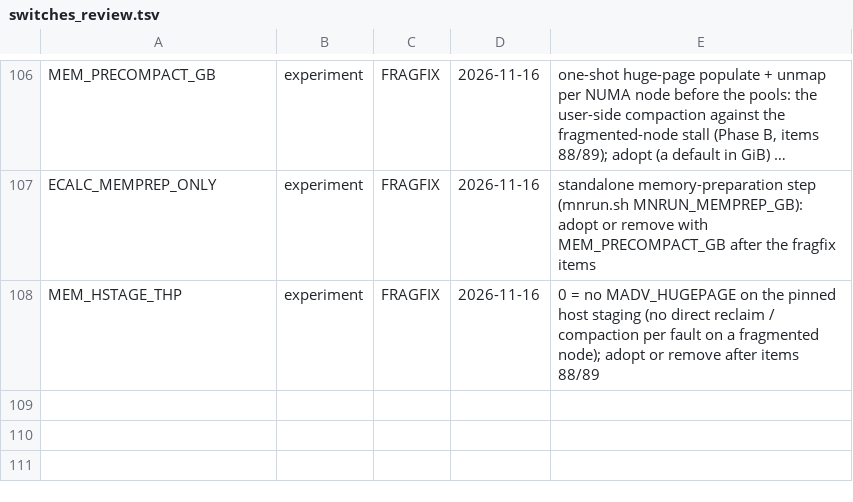
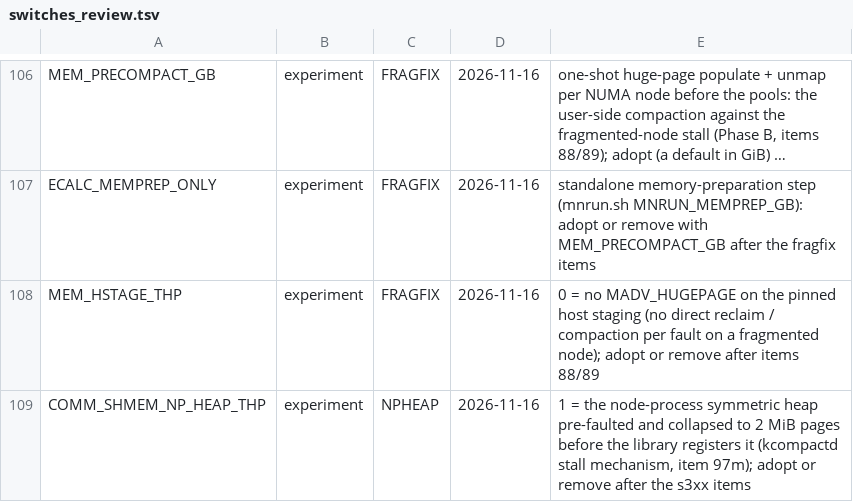
Before and after one commit to cecoppola/ntt, a TSV file: ecalc/switches_review.tsv, drawn as a sheet; only a part is shown, gaps mark what is left out; long unchanged cells end in ….

```diff
--- a/ecalc/switches_review.tsv
+++ b/ecalc/switches_review.tsv
@@ -108 +108,2 @@ ECALC_MEMPREP_ONLY	experiment	FRAGFIX	2026-11-16	standalone memory-preparation s
 MEM_HSTAGE_THP	experiment	FRAGFIX	2026-11-16	0 = no MADV_HUGEPAGE on the pinned host staging (no direct reclaim / compaction per fault on a fragmented node); adopt or remove after items 88/89
+COMM_SHMEM_NP_HEAP_THP	experiment	NPHEAP	2026-11-16	1 = the node-process symmetric heap pre-faulted and collapsed to 2 MiB pages before the library registers it (kcompactd stall mechanism, item 97m); adopt or remove after the s3xx items
```
Also changed, not shown: ecalc/switches.tsv, 3 other files.
